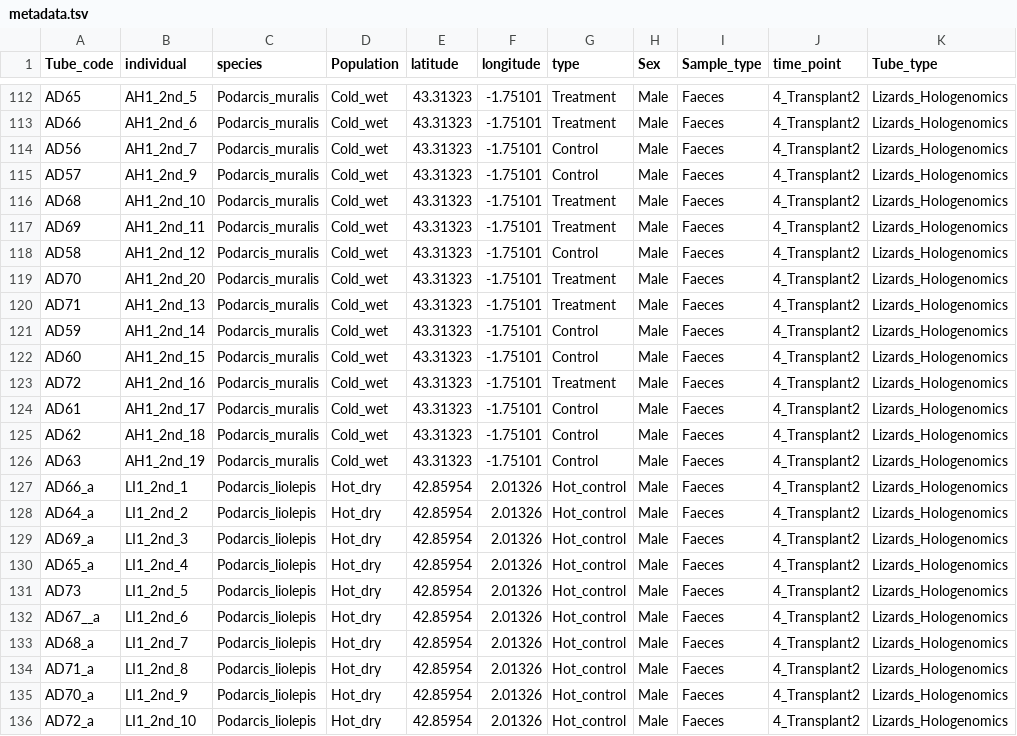
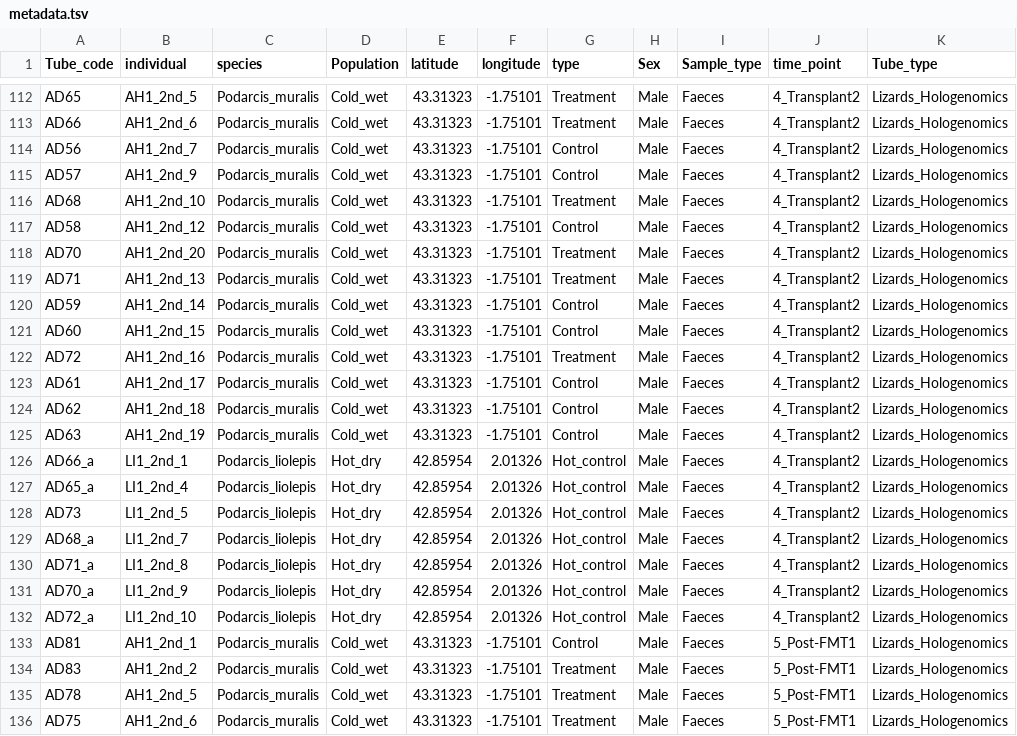
Before and after one commit to alberdilab/Podarcis_adaptation, a TSV file: data/metadata.tsv, drawn as a sheet; only a part is shown, gaps mark what is left out; the shorter side is filled out with more unchanged rows.

```diff
--- a/data/metadata.tsv
+++ b/data/metadata.tsv
@@ -116,3 +116,2 @@ AD57	AH1_2nd_9	Podarcis_muralis	Cold_wet	43.31323	-1.75101	Control	Male	Faeces	4
 AD68	AH1_2nd_10	Podarcis_muralis	Cold_wet	43.31323	-1.75101	Treatment	Male	Faeces	4_Transplant2	Lizards_Hologenomics
-AD69	AH1_2nd_11	Podarcis_muralis	Cold_wet	43.31323	-1.75101	Treatment	Male	Faeces	4_Transplant2	Lizards_Hologenomics
 AD58	AH1_2nd_12	Podarcis_muralis	Cold_wet	43.31323	-1.75101	Control	Male	Faeces	4_Transplant2	Lizards_Hologenomics
@@ -127,7 +126,4 @@ AD63	AH1_2nd_19	Podarcis_muralis	Cold_wet	43.31323	-1.75101	Control	Male	Faeces
 AD66_a	LI1_2nd_1	Podarcis_liolepis	Hot_dry	42.85954	2.01326	Hot_control	Male	Faeces	4_Transplant2	Lizards_Hologenomics
-AD64_a	LI1_2nd_2	Podarcis_liolepis	Hot_dry	42.85954	2.01326	Hot_control	Male	Faeces	4_Transplant2	Lizards_Hologenomics
-AD69_a	LI1_2nd_3	Podarcis_liolepis	Hot_dry	42.85954	2.01326	Hot_control	Male	Faeces	4_Transplant2	Lizards_Hologenomics
 AD65_a	LI1_2nd_4	Podarcis_liolepis	Hot_dry	42.85954	2.01326	Hot_control	Male	Faeces	4_Transplant2	Lizards_Hologenomics
 AD73	LI1_2nd_5	Podarcis_liolepis	Hot_dry	42.85954	2.01326	Hot_control	Male	Faeces	4_Transplant2	Lizards_Hologenomics
-AD67__a	LI1_2nd_6	Podarcis_liolepis	Hot_dry	42.85954	2.01326	Hot_control	Male	Faeces	4_Transplant2	Lizards_Hologenomics
 AD68_a	LI1_2nd_7	Podarcis_liolepis	Hot_dry	42.85954	2.01326	Hot_control	Male	Faeces	4_Transplant2	Lizards_Hologenomics
```
Also changed, not shown: 14 other files.
